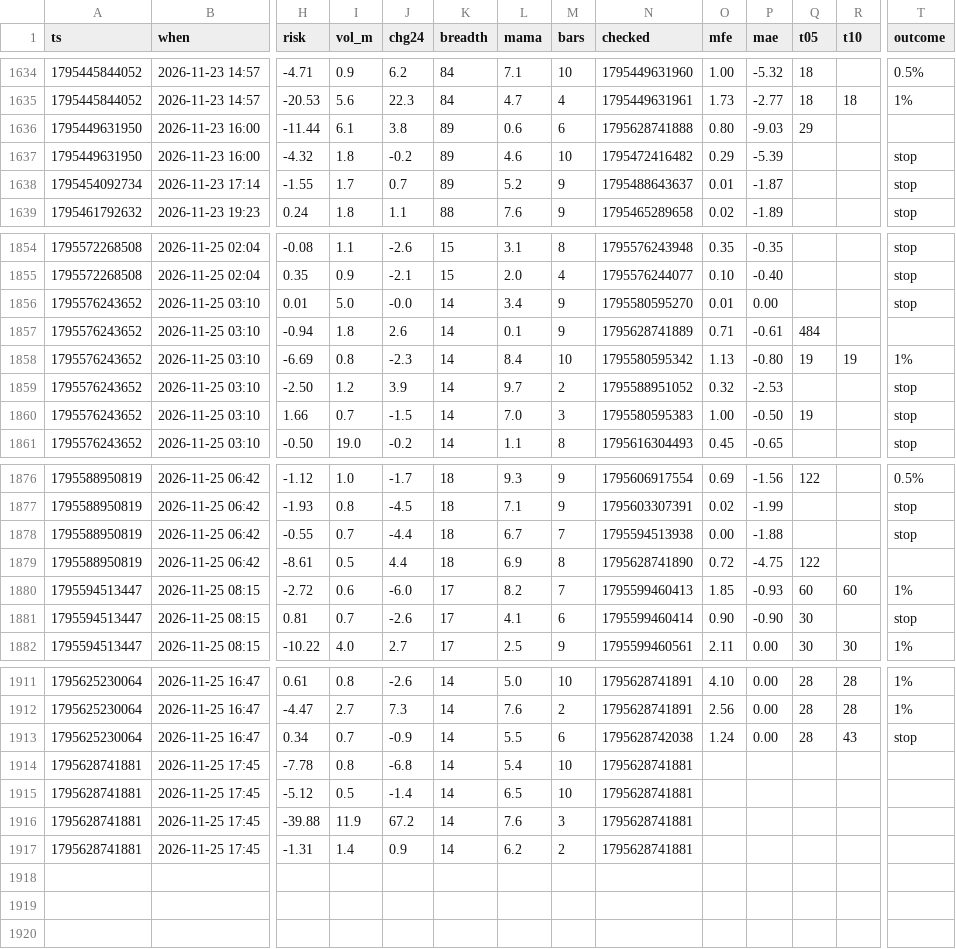
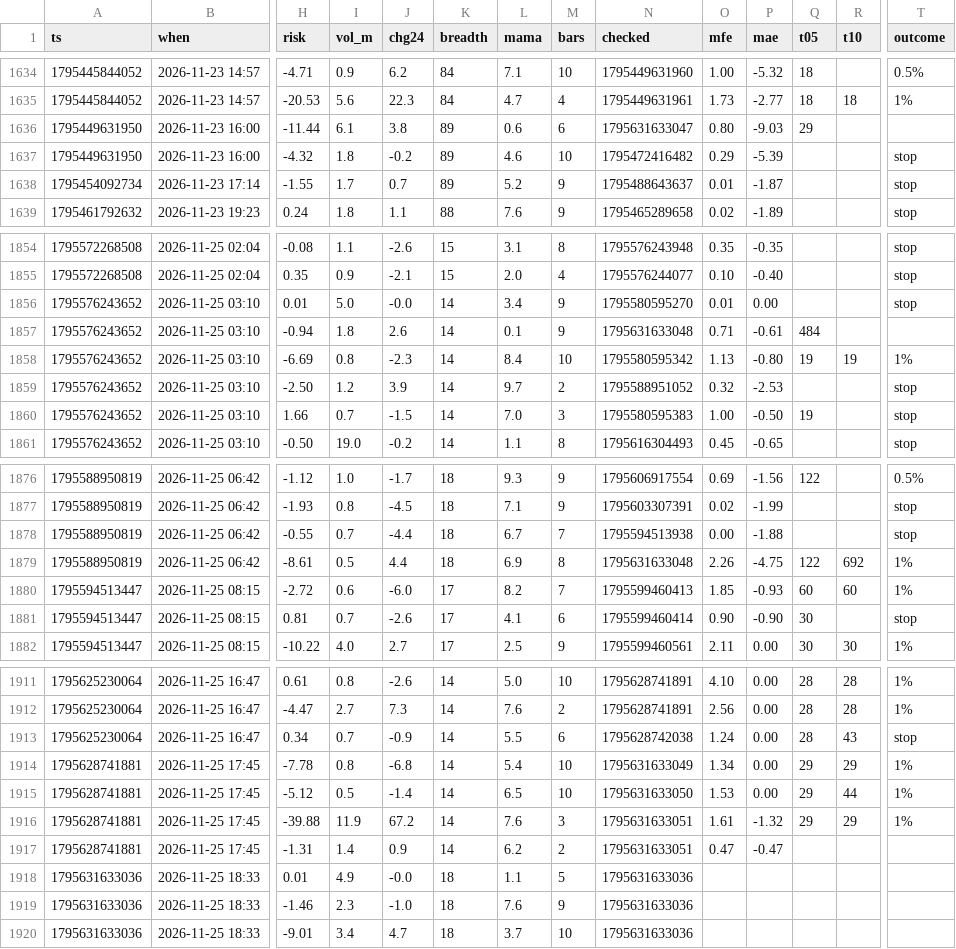
Before and after one commit to b3abderrahmane-lgtm/wissam, a CSV file: journal.csv, drawn as a sheet; only a part is shown, gaps mark what is left out; rows hold the shown columns only; the diff names each change by its address in the sheet, - before the commit and + after, or states it on an @@ line.

Commit message:
settings + journal [skip ci]

```diff
--- a/journal.csv
+++ b/journal.csv
-N1636 (checked): 1795628741888
+N1636 (checked): 1795631633047
-N1857 (checked): 1795628741889
+N1857 (checked): 1795631633048
-N1879 (checked): 1795628741890
+N1879 (checked): 1795631633048
-O1879 (mfe): 0.72
+O1879 (mfe): 2.26
-R1879 (t10): (empty)
+R1879 (t10): 692
-T1879 (outcome): (empty)
+T1879 (outcome): 1%
-N1914 (checked): 1795628741881
+N1914 (checked): 1795631633049
-O1914 (mfe): (empty)
+O1914 (mfe): 1.34
-P1914:P1915 (mae): (empty)
+P1914:P1915 (mae): 0.00
-Q1914:Q1916 (t05): (empty)
+Q1914:Q1916 (t05): 29
-R1914 (t10): (empty)
+R1914 (t10): 29
-T1914:T1916 (outcome): (empty)
+T1914:T1916 (outcome): 1%
-N1915 (checked): 1795628741881
+N1915 (checked): 1795631633050
-O1915 (mfe): (empty)
+O1915 (mfe): 1.53
-R1915 (t10): (empty)
+R1915 (t10): 44
-N1916:N1917 (checked): 1795628741881
+N1916:N1917 (checked): 1795631633051
-O1916 (mfe): (empty)
+O1916 (mfe): 1.61
-P1916 (mae): (empty)
+P1916 (mae): -1.32
-R1916 (t10): (empty)
+R1916 (t10): 29
-O1917 (mfe): (empty)
+O1917 (mfe): 0.47
-P1917 (mae): (empty)
+P1917 (mae): -0.47
+row 1918: 1795631633036 | 2026-11-25 18:33 | 0.01 | 4.9 | -0.0 | 18 | 1.1 | 5 | 1795631633036
+row 1919: 1795631633036 | 2026-11-25 18:33 | -1.46 | 2.3 | -1.0 | 18 | 7.6 | 9 | 1795631633036
+row 1920: 1795631633036 | 2026-11-25 18:33 | -9.01 | 3.4 | 4.7 | 18 | 3.7 | 10 | 1795631633036
```
